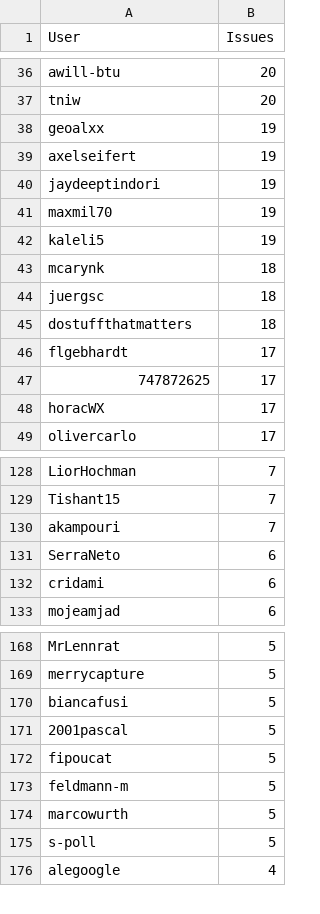
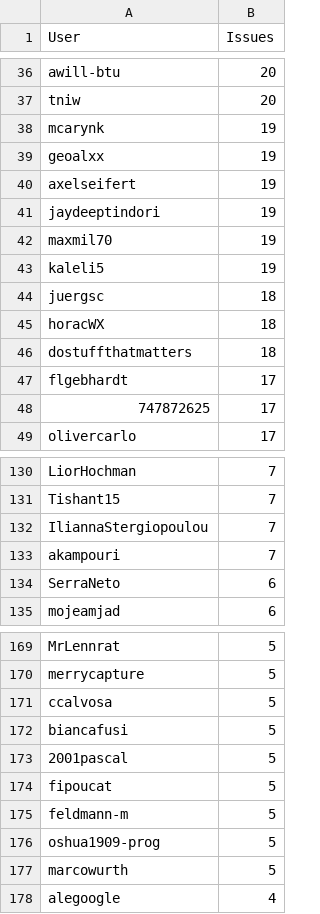
Before and after one commit to C2SM/zonda-statistics, a CSV file: csv/contributors.csv, drawn as a sheet; only a part is shown, gaps mark what is left out; the diff covers the shown part only.

```diff
--- a/csv/contributors.csv
+++ b/csv/contributors.csv
@@ -37,2 +37,3 @@ awill-btu,20
 tniw,20
+mcarynk,19
 geoalxx,19
@@ -42,4 +43,4 @@ maxmil70,19
 kaleli5,19
-mcarynk,18
 juergsc,18
+horacWX,18
 dostuffthatmatters,18
@@ -47,3 +48,2 @@ flgebhardt,17
 747872625,17
-horacWX,17
 olivercarlo,17
@@ -129,5 +131,5 @@ LiorHochman,7
 Tishant15,7
+IliannaStergiopoulou,7
 akampouri,7
 SerraNeto,6
-cridami,6
 mojeamjad,6
@@ -169,2 +170,3 @@ MrLennrat,5
 merrycapture,5
+ccalvosa,5
 biancafusi,5
@@ -173,4 +175,4 @@ fipoucat,5
 feldmann-m,5
+oshua1909-prog,5
 marcowurth,5
-s-poll,5
 alegoogle,4
```
Also changed, not shown: 3 added rows and 4 removed rows elsewhere in this file, csv/label_combinations.csv, csv/labels.csv, 8 other files.
